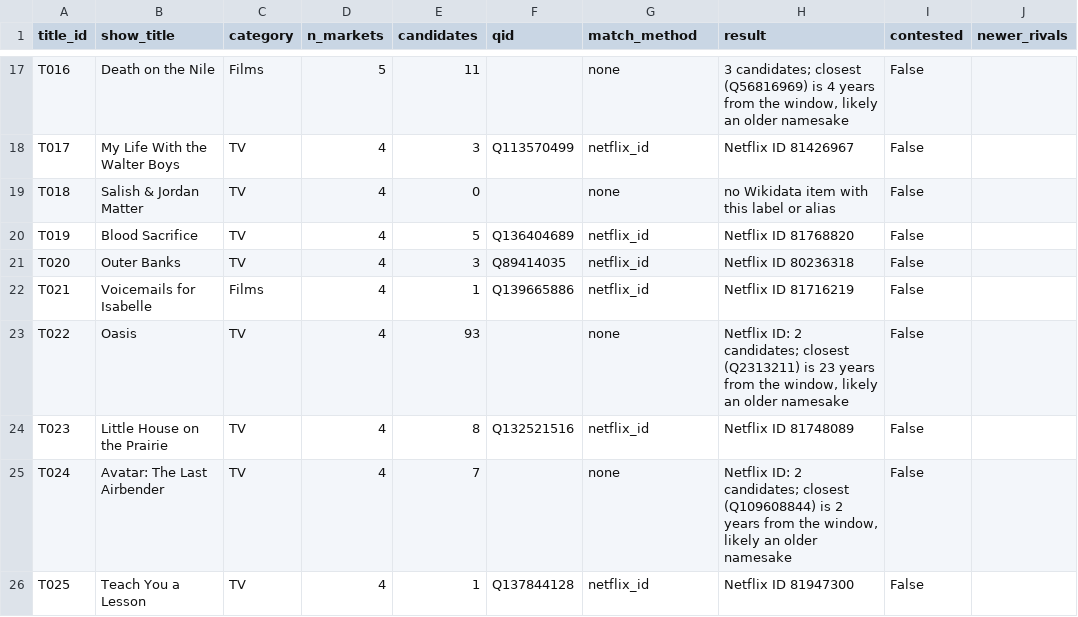
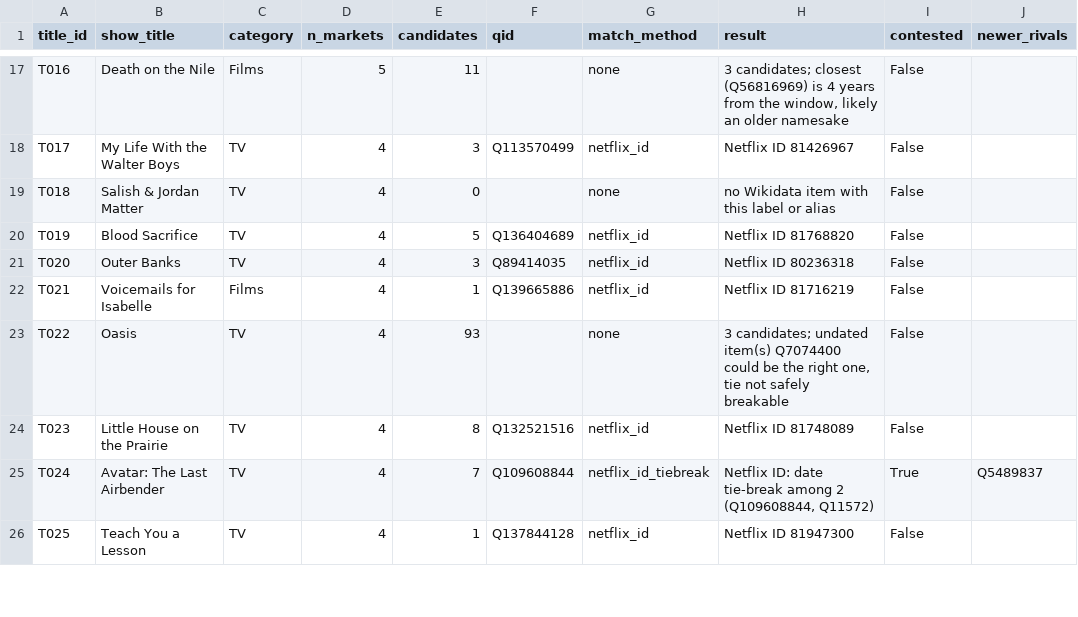
Before and after one commit to RaulSolaNavarro/intl-streaming-measurement-check, a CSV file: data/logs/wikidata_match_log.csv, drawn as a sheet; only a part is shown, gaps mark what is left out; the diff covers the shown part only.

```diff
--- a/data/logs/wikidata_match_log.csv
+++ b/data/logs/wikidata_match_log.csv
@@ -22,5 +22,5 @@ T020,Outer Banks,TV,4,3,Q89414035,netflix_id,Netflix ID 80236318,False,
 T021,Voicemails for Isabelle,Films,4,1,Q139665886,netflix_id,Netflix ID 81716219,False,
-T022,Oasis,TV,4,93,,none,"Netflix ID: 2 candidates; closest (Q2313211) is 23 years from the window, likely an older namesake",False,
+T022,Oasis,TV,4,93,,none,"3 candidates; undated item(s) Q7074400 could be the right one, tie not safely breakable",False,
 T023,Little House on the Prairie,TV,4,8,Q132521516,netflix_id,Netflix ID 81748089,False,
-T024,Avatar: The Last Airbender,TV,4,7,,none,"Netflix ID: 2 candidates; closest (Q109608844) is 2 years from the window, likely an older namesake",False,
+T024,Avatar: The Last Airbender,TV,4,7,Q109608844,netflix_id_tiebreak,"Netflix ID: date tie-break among 2 (Q109608844, Q11572)",True,Q5489837
 T025,Teach You a Lesson,TV,4,1,Q137844128,netflix_id,Netflix ID 81947300,False,
```
Also changed, not shown: 30 edited cells elsewhere in this file, data/logs/contested_pairs.csv, data/logs/dropped_pairs.csv, 19 other files.
